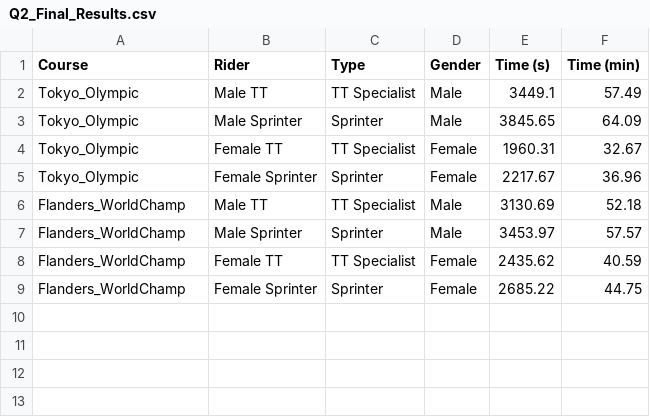
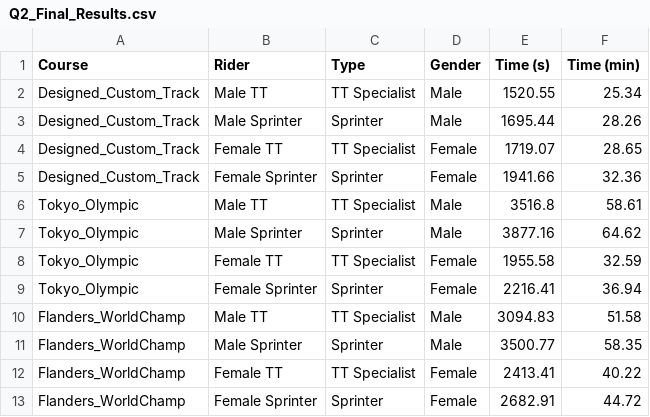
Before and after one commit to 2024080911015/train, a CSV file: data/Q2_Final_Results.csv, drawn as a sheet.

```diff
--- a/data/Q2_Final_Results.csv
+++ b/data/Q2_Final_Results.csv
@@ -1,9 +1,13 @@
 Course,Rider,Type,Gender,Time (s),Time (min)
-Tokyo_Olympic,Male TT,TT Specialist,Male,3449.1,57.49
-Tokyo_Olympic,Male Sprinter,Sprinter,Male,3845.65,64.09
-Tokyo_Olympic,Female TT,TT Specialist,Female,1960.31,32.67
-Tokyo_Olympic,Female Sprinter,Sprinter,Female,2217.67,36.96
-Flanders_WorldChamp,Male TT,TT Specialist,Male,3130.69,52.18
-Flanders_WorldChamp,Male Sprinter,Sprinter,Male,3453.97,57.57
-Flanders_WorldChamp,Female TT,TT Specialist,Female,2435.62,40.59
-Flanders_WorldChamp,Female Sprinter,Sprinter,Female,2685.22,44.75
+Designed_Custom_Track,Male TT,TT Specialist,Male,1520.55,25.34
+Designed_Custom_Track,Male Sprinter,Sprinter,Male,1695.44,28.26
+Designed_Custom_Track,Female TT,TT Specialist,Female,1719.07,28.65
+Designed_Custom_Track,Female Sprinter,Sprinter,Female,1941.66,32.36
+Tokyo_Olympic,Male TT,TT Specialist,Male,3516.8,58.61
+Tokyo_Olympic,Male Sprinter,Sprinter,Male,3877.16,64.62
+Tokyo_Olympic,Female TT,TT Specialist,Female,1955.58,32.59
+Tokyo_Olympic,Female Sprinter,Sprinter,Female,2216.41,36.94
+Flanders_WorldChamp,Male TT,TT Specialist,Male,3094.83,51.58
+Flanders_WorldChamp,Male Sprinter,Sprinter,Male,3500.77,58.35
+Flanders_WorldChamp,Female TT,TT Specialist,Female,2413.41,40.22
+Flanders_WorldChamp,Female Sprinter,Sprinter,Female,2682.91,44.72
```
Also changed, not shown: 9 other files.
